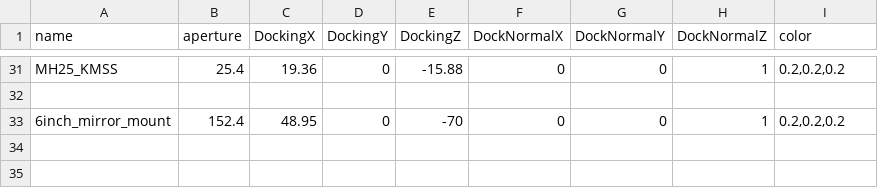
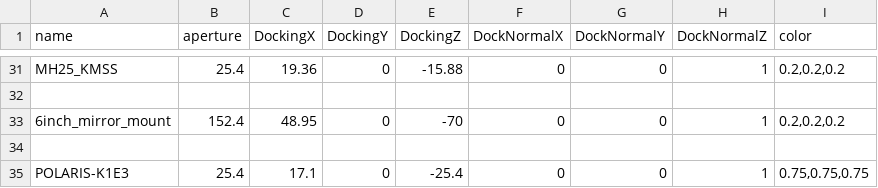
Before and after one commit to klee-mens/LaserCAD, a CSV file: freecad_models/mount_meshes/mirror/mirrormounts.csv, drawn as a sheet; only a part is shown, gaps mark what is left out.

Commit message:
add a mount without screw test stretcher

```diff
--- a/freecad_models/mount_meshes/mirror/mirrormounts.csv
+++ b/freecad_models/mount_meshes/mirror/mirrormounts.csv
@@ -33 +33,3 @@ MH25_KMSS,25.4,19.36,0,-15.88,0,0,1,"0.2,0.2,0.2"
 6inch_mirror_mount,152.4,48.95,0,-70,0,0,1,"0.2,0.2,0.2"
+,,,,,,,,
+POLARIS-K1E3,25.4,17.1,0,-25.4,0,0,1,"0.75,0.75,0.75"
```
Also changed, not shown: 8 other files.
